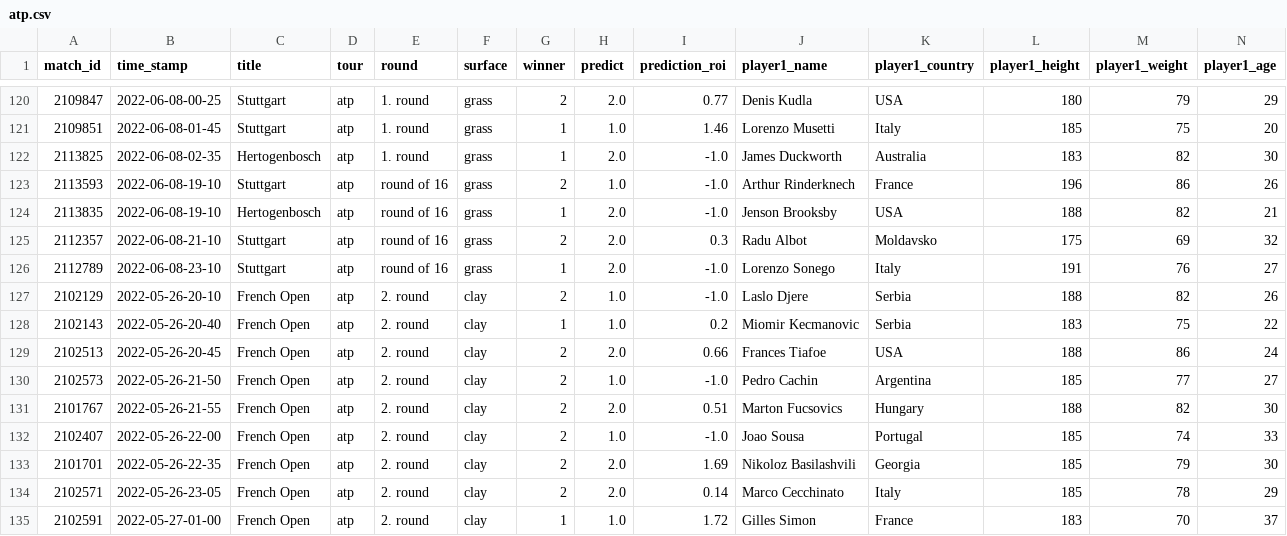
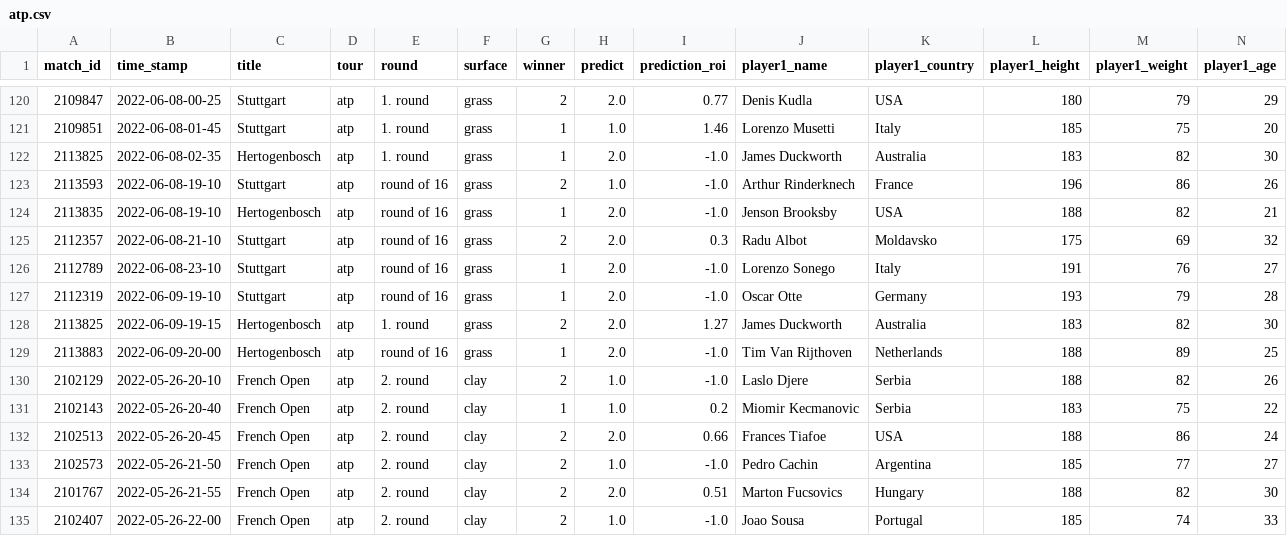
Before and after one commit to ebijun1007/tennis_major_tour_scraper, a CSV file: atp.csv, drawn as a sheet; only a part is shown, gaps mark what is left out; the shorter side is filled out with more unchanged rows; rows hold the shown columns only; the diff names each change by its address in the sheet, - before the commit and + after, or states it on an @@ line.

```diff
--- a/atp.csv
+++ b/atp.csv
+row 127: 2112319 | 2022-06-09-19-10 | Stuttgart | atp | round of 16 | grass | 1 | 2.0 | -1.0 | Oscar Otte | Germany | 193 | 79 | 28
+row 128: 2113825 | 2022-06-09-19-15 | Hertogenbosch | atp | 1. round | grass | 2 | 2.0 | 1.27 | James Duckworth | Australia | 183 | 82 | 30
+row 129: 2113883 | 2022-06-09-20-00 | Hertogenbosch | atp | round of 16 | grass | 1 | 2.0 | -1.0 | Tim Van Rijthoven | Netherlands | 188 | 89 | 25
```
Also changed, not shown: data/2022-06-08.csv, data/next_48_hours_match.csv, 3 other files.
